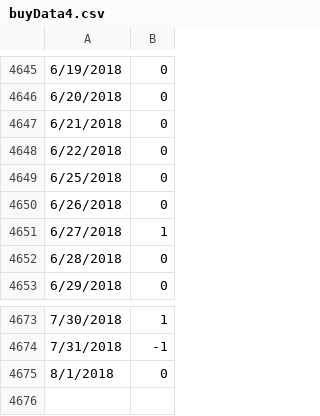
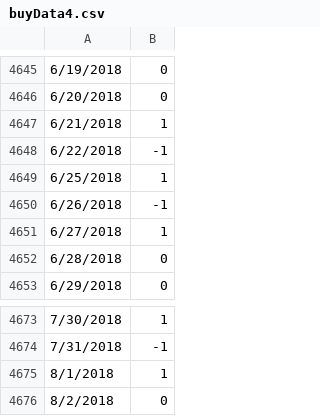
Before and after one commit to dev-dude/stock-trainer, a CSV file: buyData4.csv, drawn as a sheet; only a part is shown, gaps mark what is left out.

```diff
--- a/buyData4.csv
+++ b/buyData4.csv
@@ -4646,6 +4646,6 @@
 6/20/2018,0
-6/21/2018,0
-6/22/2018,0
-6/25/2018,0
-6/26/2018,0
+6/21/2018,1
+6/22/2018,-1
+6/25/2018,1
+6/26/2018,-1
 6/27/2018,1
@@ -4674,2 +4674,3 @@
 7/31/2018,-1
-8/1/2018,0
+8/1/2018,1
+8/2/2018,0
```
Also changed, not shown: 1 other file.
